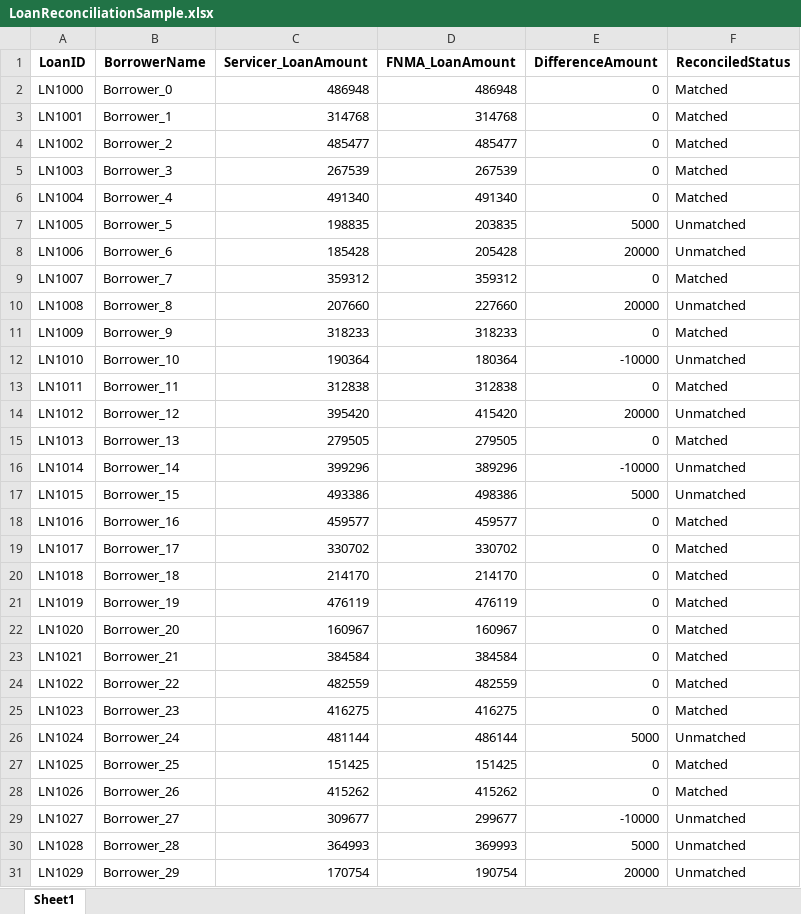
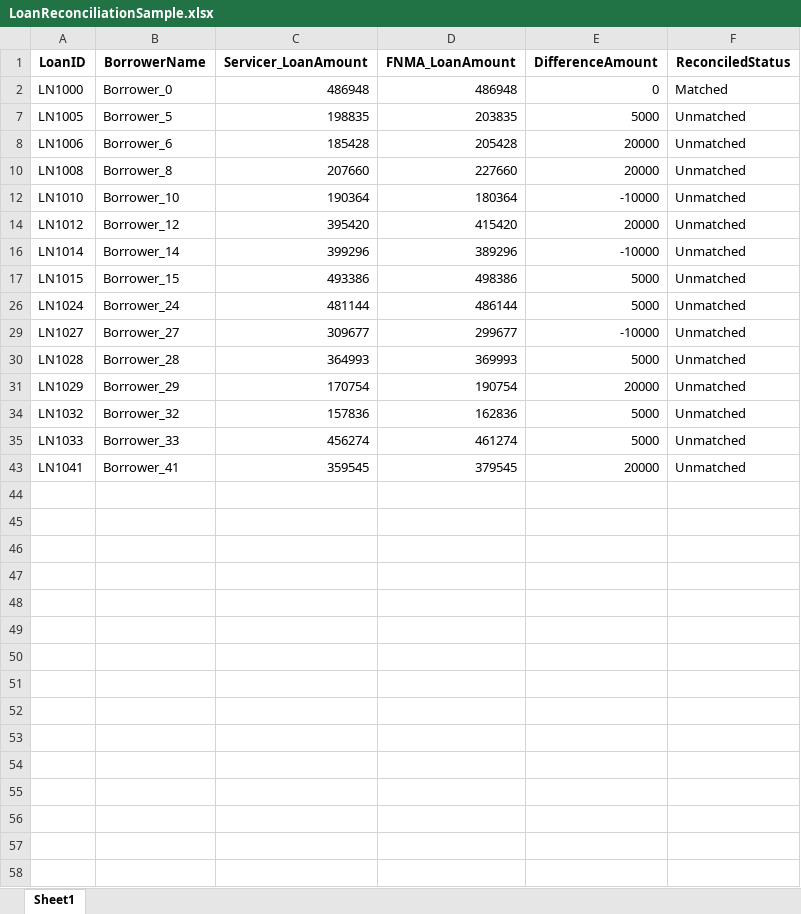
Before and after one commit to prabhakart16/MCP, an Excel workbook: sampleFile/LoanReconciliationSample.xlsx, sheet Sheet1, drawn as a sheet; only a part is shown; the shorter side is filled out with more unchanged rows; values as stored, in another font and other column widths than the file's, no borders; the diff covers the shown part only; the diff names each change by its address in the sheet, - before the commit and + after, or states it on an @@ line.

```diff
--- a/sampleFile/LoanReconciliationSample.xlsx (sheet Sheet1)
+++ b/sampleFile/LoanReconciliationSample.xlsx (sheet Sheet1)
@@ row 3 hidden: LN1001 | Borrower_1 | 314768 | 314768 | 0 | Matched @@
@@ row 4 hidden: LN1002 | Borrower_2 | 485477 | 485477 | 0 | Matched @@
@@ row 5 hidden: LN1003 | Borrower_3 | 267539 | 267539 | 0 | Matched @@
@@ row 6 hidden: LN1004 | Borrower_4 | 491340 | 491340 | 0 | Matched @@
@@ row 9 hidden: LN1007 | Borrower_7 | 359312 | 359312 | 0 | Matched @@
@@ row 11 hidden: LN1009 | Borrower_9 | 318233 | 318233 | 0 | Matched @@
@@ row 13 hidden: LN1011 | Borrower_11 | 312838 | 312838 | 0 | Matched @@
@@ row 15 hidden: LN1013 | Borrower_13 | 279505 | 279505 | 0 | Matched @@
@@ row 18 hidden: LN1016 | Borrower_16 | 459577 | 459577 | 0 | Matched @@
@@ row 19 hidden: LN1017 | Borrower_17 | 330702 | 330702 | 0 | Matched @@
@@ row 20 hidden: LN1018 | Borrower_18 | 214170 | 214170 | 0 | Matched @@
@@ row 21 hidden: LN1019 | Borrower_19 | 476119 | 476119 | 0 | Matched @@
@@ row 22 hidden: LN1020 | Borrower_20 | 160967 | 160967 | 0 | Matched @@
@@ row 23 hidden: LN1021 | Borrower_21 | 384584 | 384584 | 0 | Matched @@
@@ row 24 hidden: LN1022 | Borrower_22 | 482559 | 482559 | 0 | Matched @@
@@ row 25 hidden: LN1023 | Borrower_23 | 416275 | 416275 | 0 | Matched @@
@@ row 27 hidden: LN1025 | Borrower_25 | 151425 | 151425 | 0 | Matched @@
@@ row 28 hidden: LN1026 | Borrower_26 | 415262 | 415262 | 0 | Matched @@
```
Also changed, not shown: 17 hidden or unhidden rows elsewhere in this sheet, 4 other files.
